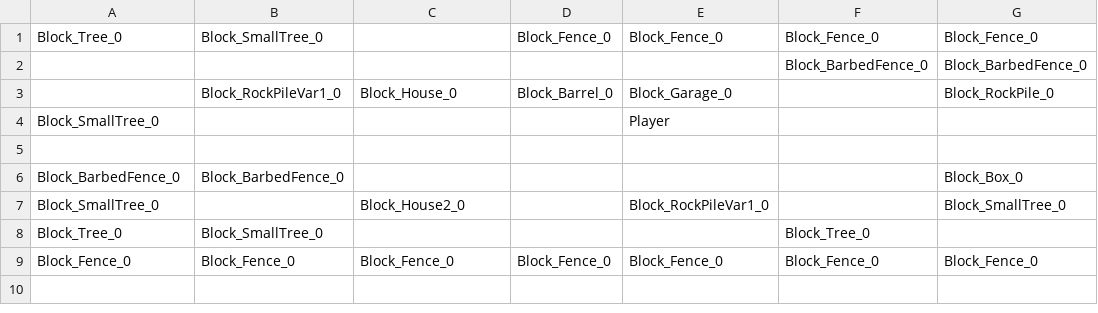
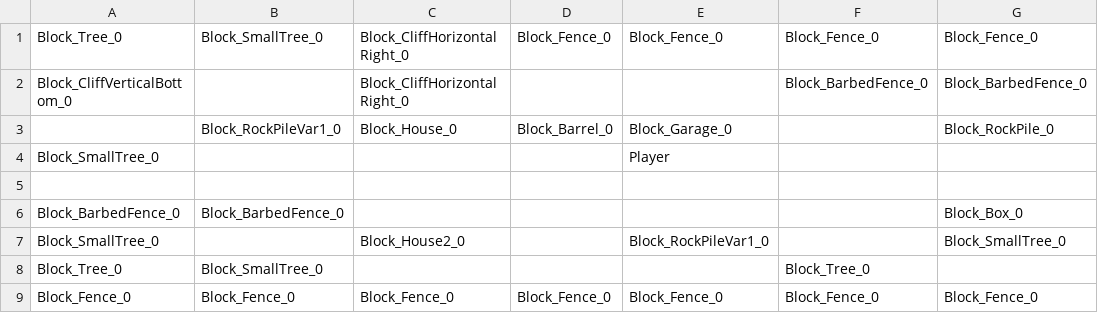
Before and after one commit to SauravPoudyel/CSE3902-G3Repo-2025, a CSV file: Sprint0/Data/Level2_Entities.csv, drawn as a sheet; only a part is shown; the diff names each change by its address in the sheet, - before the commit and + after, or states it on an @@ line.

Commit message:
The block that are used to block the cliff is functionally complete, modified some parts of Level2 to test it.

```diff
--- a/Sprint0/Data/Level2_Entities.csv
+++ b/Sprint0/Data/Level2_Entities.csv
-C1:C2: (empty)
+C1:C2: Block_CliffHorizontalRight_0
-A2: (empty)
+A2: Block_CliffVerticalBottom_0
```
Also changed, not shown: 5 other files.
